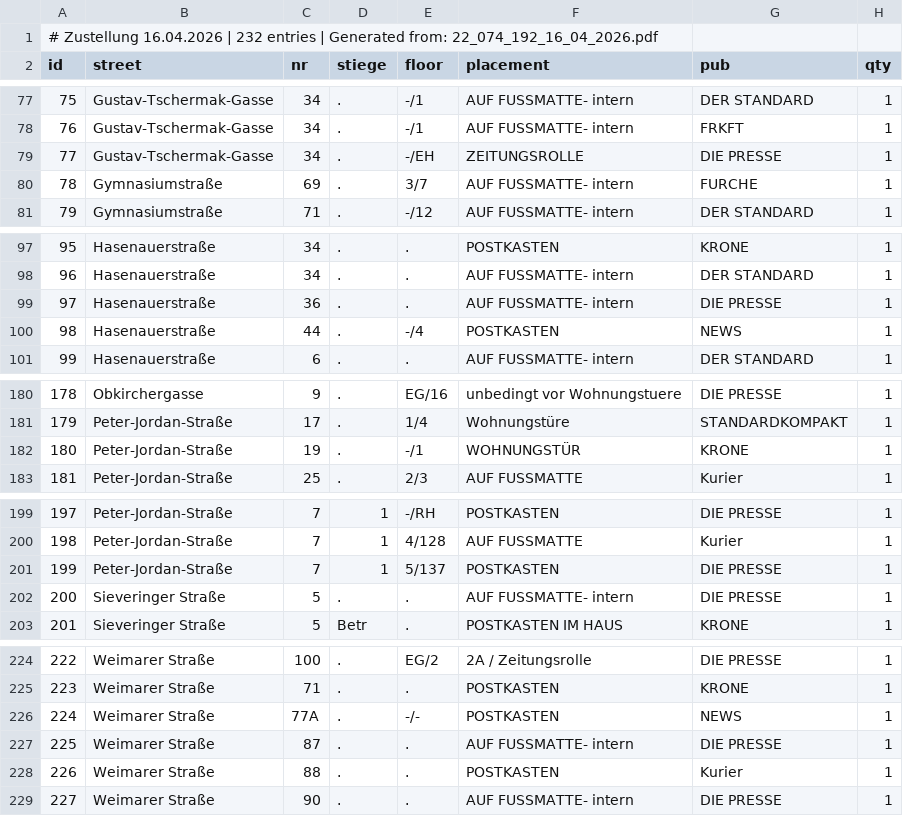
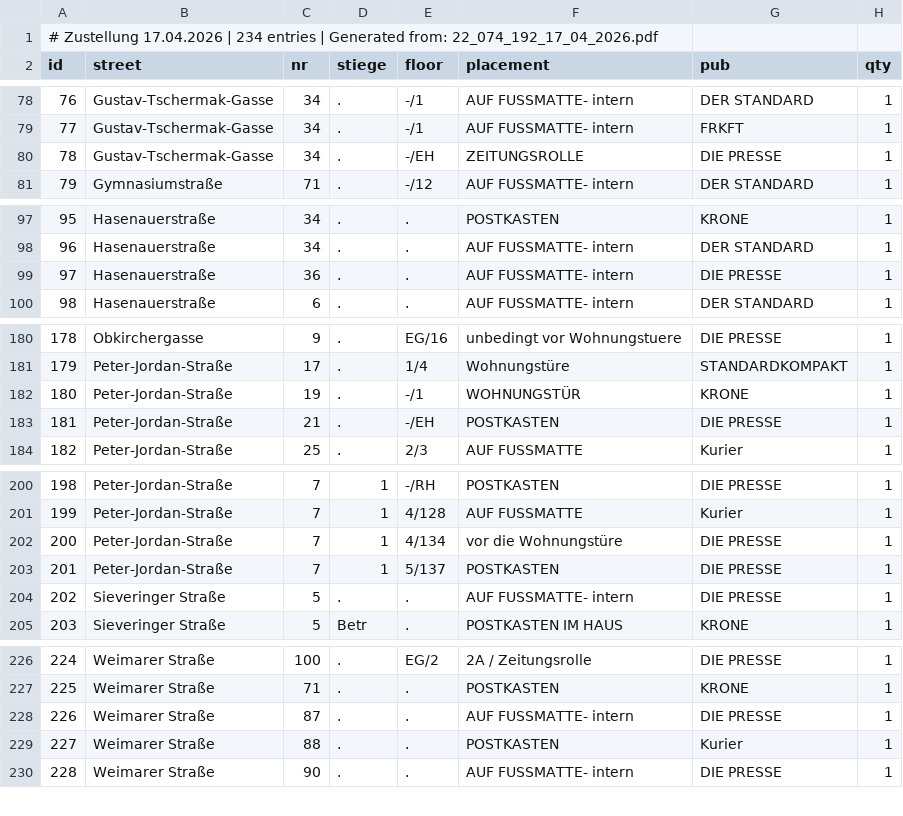
Before and after one commit to invested95-del/zustellung-app, a CSV file: list.csv, drawn as a sheet; only a part is shown, gaps mark what is left out; removed rows and columns are numbered as before the commit, all else as after; the diff covers the shown part only; the diff names each change by its address in the sheet, - before the commit and + after, or states it on an @@ line.

```diff
--- a/list.csv
+++ b/list.csv
@@ column A (id) renumbered between rows 1 and 235 @@
-row 80: 78 | Gymnasiumstraße | 69 | . | 3/7 | AUF FUSSMATTE- intern | FURCHE | 1
-row 100: 98 | Hasenauerstraße | 44 | . | -/4 | POSTKASTEN | NEWS | 1
+row 183: 181 | Peter-Jordan-Straße | 21 | . | -/EH | POSTKASTEN | DIE PRESSE | 1
+row 202: 200 | Peter-Jordan-Straße | 7 | 1 | 4/134 | vor die Wohnungstüre | DIE PRESSE | 1
-row 226: 224 | Weimarer Straße | 77A | . | -/- | POSTKASTEN | NEWS | 1
```
Also changed, not shown: 8 added rows, 5 removed rows, 10 moved rows and 4 edited cells elsewhere in this file.
